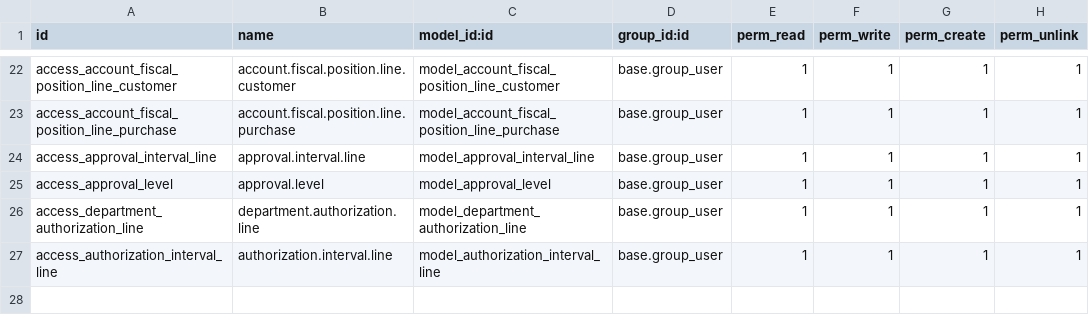
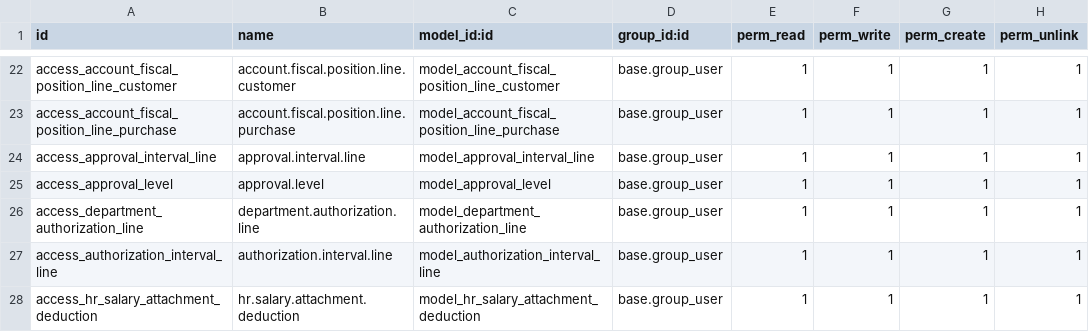
Before and after one commit to luisvale/TESTALIADAS, a CSV file: bpc_aliadas/security/ir.model.access.csv, drawn as a sheet; only a part is shown, gaps mark what is left out; the diff names each change by its address in the sheet, - before the commit and + after, or states it on an @@ line.

Commit message:
aliadas v:15.0.13.28

```diff
--- a/bpc_aliadas/security/ir.model.access.csv
+++ b/bpc_aliadas/security/ir.model.access.csv
+row 28: access_hr_salary_attachment_deduction | hr.salary.attachment.deduction | model_hr_salary_attachment_deduction | base.group_user | 1 | 1 | 1 | 1
```
Also changed, not shown: 5 other files.
